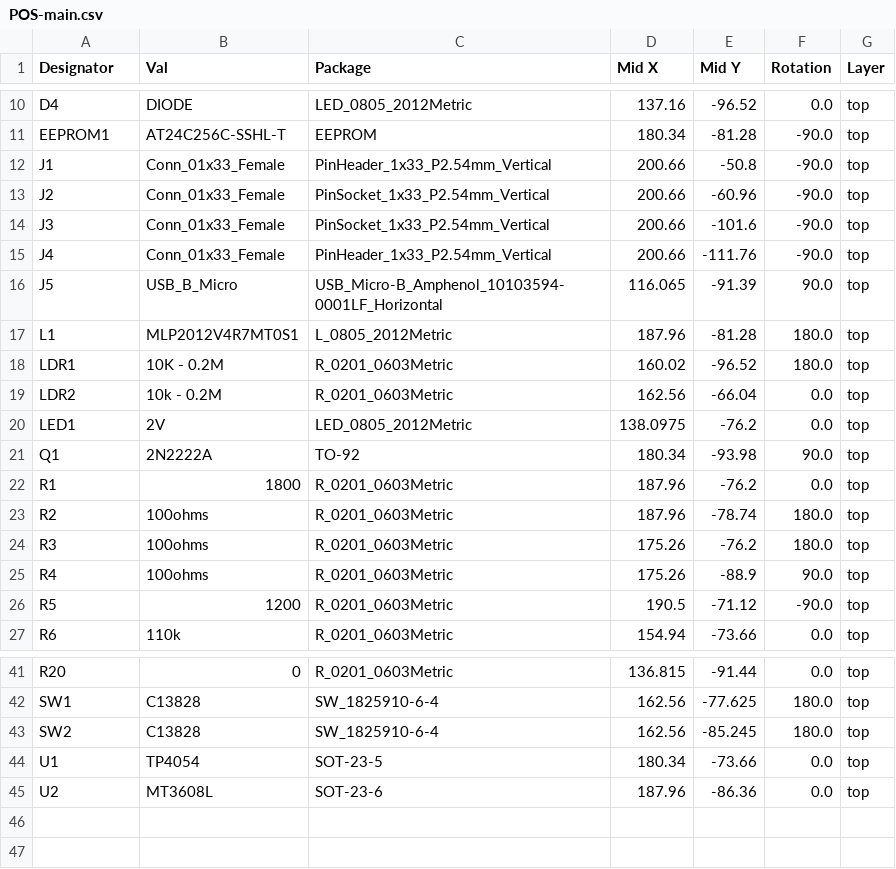
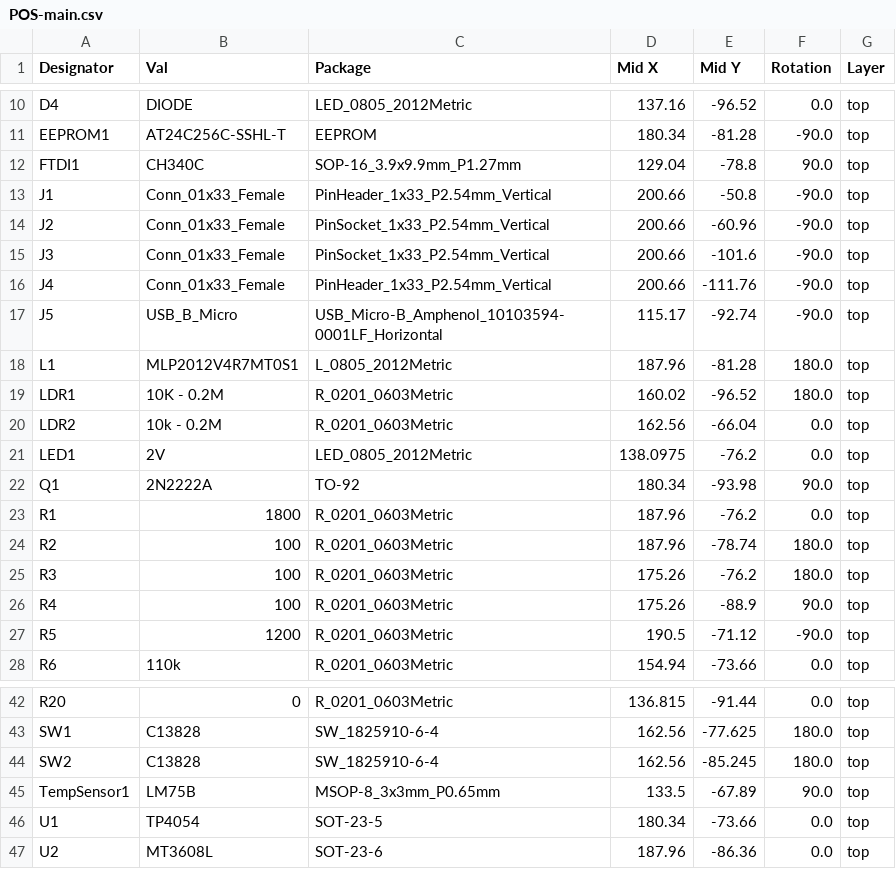
Before and after one commit to ShameeraC/UCT-EEE3088F-Project, a CSV file: Production/jlcpcb/assembly/POS-main.csv, drawn as a sheet; only a part is shown, gaps mark what is left out.

Commit message:
updated PCB & Assembly file

```diff
--- a/Production/jlcpcb/assembly/POS-main.csv
+++ b/Production/jlcpcb/assembly/POS-main.csv
@@ -11,2 +11,3 @@ D4,DIODE,LED_0805_2012Metric,137.16,-96.52,0.0,top
 EEPROM1,AT24C256C-SSHL-T,EEPROM,180.34,-81.28,-90.0,top
+FTDI1,CH340C,SOP-16_3.9x9.9mm_P1.27mm,129.04,-78.8,90.0,top
 J1,Conn_01x33_Female,PinHeader_1x33_P2.54mm_Vertical,200.66,-50.8,-90.0,top
@@ -15,3 +16,3 @@ J3,Conn_01x33_Female,PinSocket_1x33_P2.54mm_Vertical,200.66,-101.6,-90.0,top
 J4,Conn_01x33_Female,PinHeader_1x33_P2.54mm_Vertical,200.66,-111.76,-90.0,top
-J5,USB_B_Micro,USB_Micro-B_Amphenol_10103594-0001LF_Horizontal,116.065,-91.39,90.0,top
+J5,USB_B_Micro,USB_Micro-B_Amphenol_10103594-0001LF_Horizontal,115.17,-92.74,-90.0,top
 L1,MLP2012V4R7MT0S1,L_0805_2012Metric,187.96,-81.28,180.0,top
@@ -22,5 +23,5 @@ Q1,2N2222A,TO-92,180.34,-93.98,90.0,top
 R1,1800,R_0201_0603Metric,187.96,-76.2,0.0,top
-R2,100ohms,R_0201_0603Metric,187.96,-78.74,180.0,top
-R3,100ohms,R_0201_0603Metric,175.26,-76.2,180.0,top
-R4,100ohms,R_0201_0603Metric,175.26,-88.9,90.0,top
+R2,100,R_0201_0603Metric,187.96,-78.74,180.0,top
+R3,100,R_0201_0603Metric,175.26,-76.2,180.0,top
+R4,100,R_0201_0603Metric,175.26,-88.9,90.0,top
 R5,1200,R_0201_0603Metric,190.5,-71.12,-90.0,top
@@ -43,2 +44,3 @@ SW1,C13828,SW_1825910-6-4,162.56,-77.625,180.0,top
 SW2,C13828,SW_1825910-6-4,162.56,-85.245,180.0,top
+TempSensor1,LM75B,MSOP-8_3x3mm_P0.65mm,133.5,-67.89,90.0,top
 U1,TP4054,SOT-23-5,180.34,-73.66,0.0,top
```
Also changed, not shown: Production/jlcpcb/assembly/BOM-main.csv, 32 other files.
